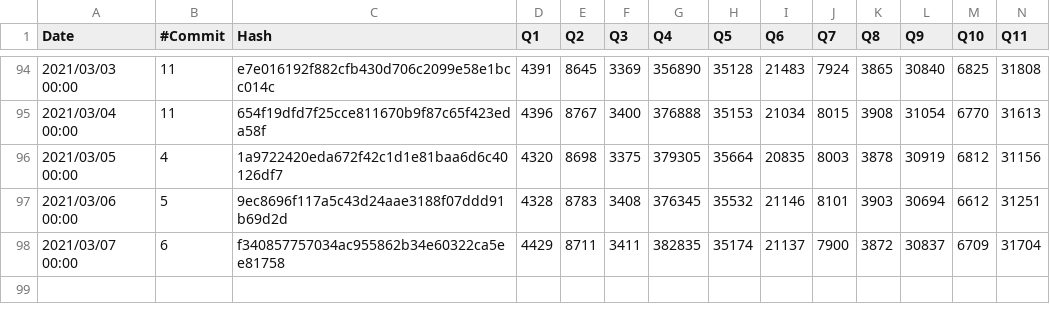
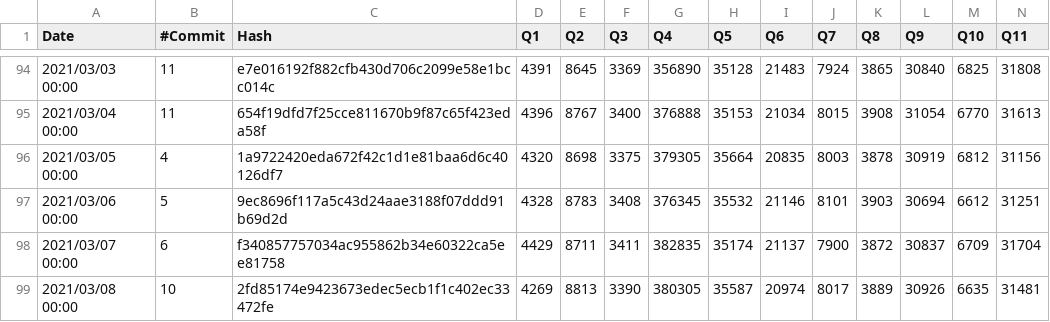
Before and after one commit to maropu/spark-tpcds-datagen, a CSV file: reports/tpcds-avg-results.csv, drawn as a sheet; only a part is shown, gaps mark what is left out; rows hold the shown columns only; the diff names each change by its address in the sheet, - before the commit and + after, or states it on an @@ line.

Commit message:
[AUTOMATICALLY GENERATED] Update TPCDS reports at 2021-03-08 00:00:00+00:00)

```diff
--- a/reports/tpcds-avg-results.csv
+++ b/reports/tpcds-avg-results.csv
+row 99: 2021/03/08 00:00 | 10 | 2fd85174e9423673edec5ecb1f1c402ec33472fe | 4269 | 8813 | 3390 | 380305 | 35587 | 20974 | 8017 | 3889 | 30926 | 6635 | 31481
```
